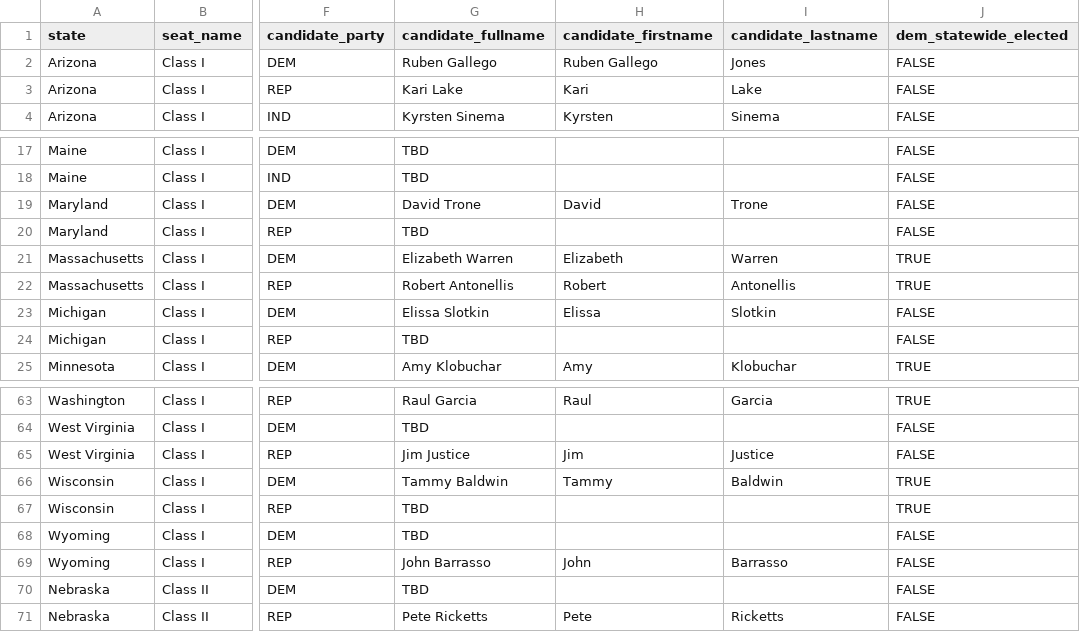
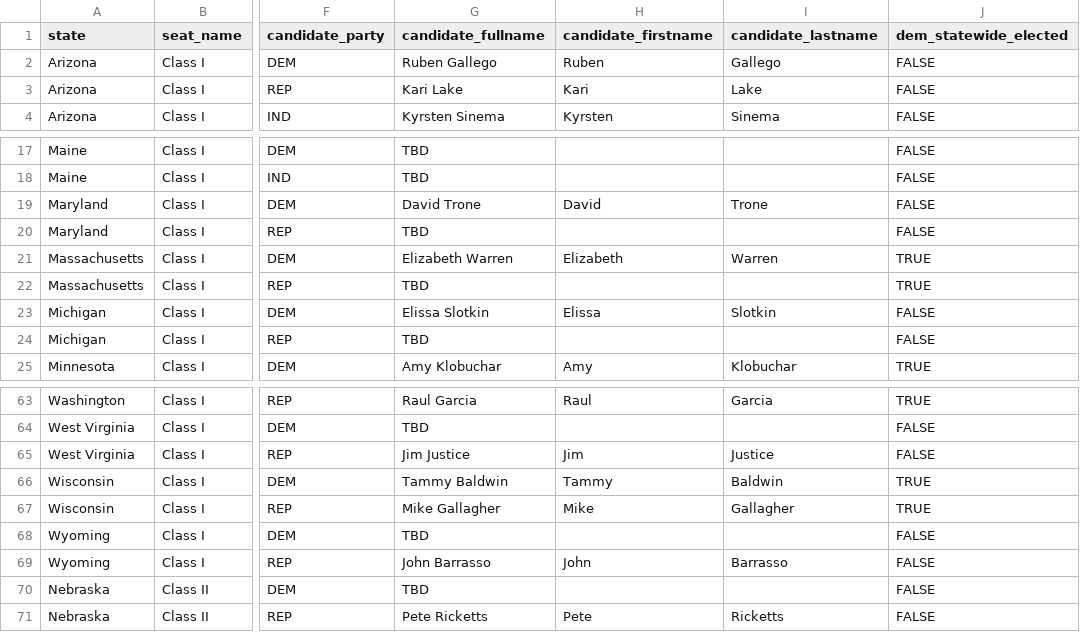
Before and after one commit to thisismactan/USA-2024, a CSV file: data/senate_candidates.csv, drawn as a sheet; only a part is shown, gaps mark what is left out; the diff covers the shown part only; the diff names each change by its address in the sheet, - before the commit and + after, or states it on an @@ line.

```diff
--- a/data/senate_candidates.csv
+++ b/data/senate_candidates.csv
-H2 (candidate_firstname): Ruben Gallego
+H2 (candidate_firstname): Ruben
-I2 (candidate_lastname): Jones
+I2 (candidate_lastname): Gallego
-G22 (candidate_fullname): Robert Antonellis
+G22 (candidate_fullname): TBD
-H22 (candidate_firstname): Robert
+H22 (candidate_firstname): (empty)
-I22 (candidate_lastname): Antonellis
+I22 (candidate_lastname): (empty)
-G67 (candidate_fullname): TBD
+G67 (candidate_fullname): Mike Gallagher
-H67 (candidate_firstname): (empty)
+H67 (candidate_firstname): Mike
-I67 (candidate_lastname): (empty)
+I67 (candidate_lastname): Gallagher
```
Also changed, not shown: 25 edited cells elsewhere in this file, data/historical_senate_incumbents.csv, data/house_district_polls.csv, 15 other files.
